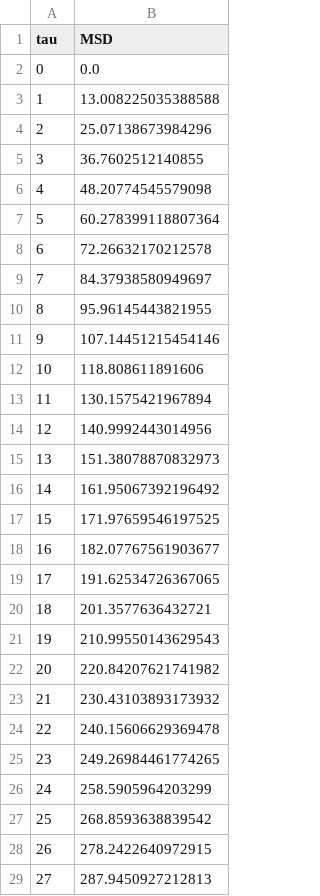
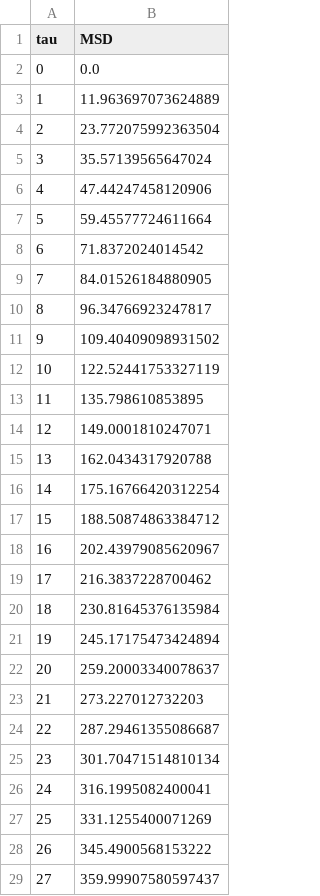
Before and after one commit to willc127/Brownian_motion, a CSV file: rdiff_box.csv, drawn as a sheet; only a part is shown; the diff covers the shown part only.

```diff
--- a/rdiff_box.csv
+++ b/rdiff_box.csv
@@ -2,28 +2,28 @@ tau,MSD
 0,0.0
-1,13.008225035388588
-2,25.07138673984296
-3,36.7602512140855
-4,48.20774545579098
-5,60.278399118807364
-6,72.26632170212578
-7,84.37938580949697
-8,95.96145443821955
-9,107.14451215454146
-10,118.808611891606
-11,130.1575421967894
-12,140.9992443014956
-13,151.38078870832973
-14,161.95067392196492
-15,171.97659546197525
-16,182.07767561903677
-17,191.62534726367065
-18,201.3577636432721
-19,210.99550143629543
-20,220.84207621741982
-21,230.43103893173932
-22,240.15606629369478
-23,249.26984461774265
-24,258.5905964203299
-25,268.8593638839542
-26,278.2422640972915
-27,287.9450927212813
+1,11.963697073624889
+2,23.772075992363504
+3,35.57139565647024
+4,47.44247458120906
+5,59.45577724611664
+6,71.8372024014542
+7,84.01526184880905
+8,96.34766923247817
+9,109.40409098931502
+10,122.52441753327119
+11,135.798610853895
+12,149.0001810247071
+13,162.0434317920788
+14,175.16766420312254
+15,188.50874863384712
+16,202.43979085620967
+17,216.3837228700462
+18,230.81645376135984
+19,245.17175473424894
+20,259.20003340078637
+21,273.227012732203
+22,287.29461355086687
+23,301.70471514810134
+24,316.1995082400041
+25,331.1255400071269
+26,345.4900568153222
+27,359.99907580597437
```
Also changed, not shown: 172 edited cells elsewhere in this file, 5 other files.
